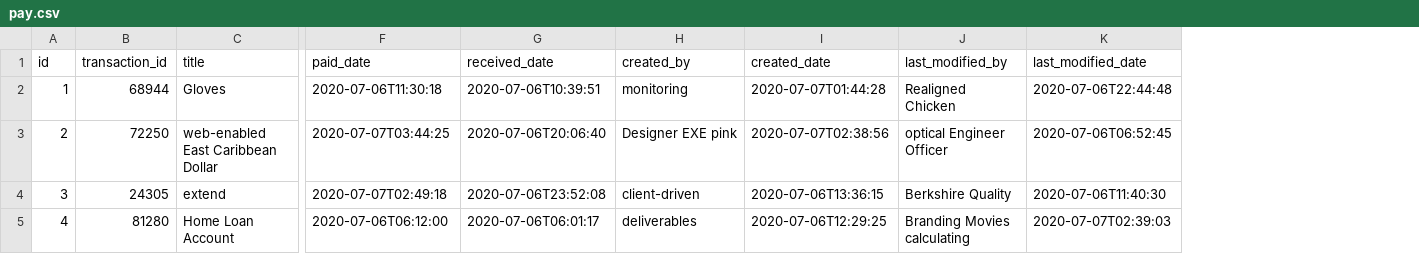
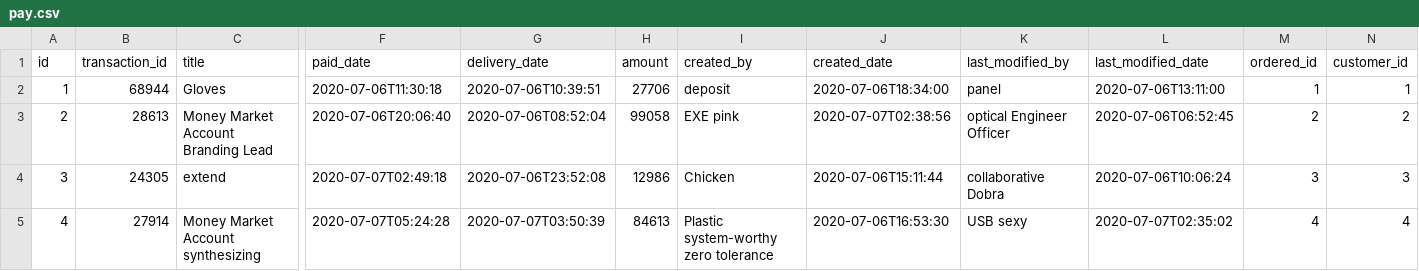
Before and after one commit to EHirajiri/LineTakeoutClient, a CSV file: src/main/resources/config/liquibase/fake-data/pay.csv, drawn as a sheet; only a part is shown, gaps mark what is left out; removed rows and columns are numbered as before the commit, all else as after; the diff covers the shown part only; the diff names each change by its address in the sheet, - before the commit and + after, or states it on an @@ line.

```diff
--- a/src/main/resources/config/liquibase/fake-data/pay.csv
+++ b/src/main/resources/config/liquibase/fake-data/pay.csv
-column G (received_date), rows 2-5: 2020-07-06T10:39:51 | 2020-07-06T20:06:40 | 2020-07-06T23:52:08 | 2020-07-06T06:01:17
+column G (delivery_date), rows 2-5: 2020-07-06T10:39:51 | 2020-07-06T08:52:04 | 2020-07-06T23:52:08 | 2020-07-07T03:50:39
+column H (amount), rows 2-5: 27706 | 99058 | 12986 | 84613
+column M (ordered_id), rows 2-5: 1 | 2 | 3 | 4
+column N (customer_id), rows 2-5: 1 | 2 | 3 | 4
-I2 (created_by): monitoring
+I2 (created_by): deposit
-J2 (created_date): 2020-07-07T01:44:28
+J2 (created_date): 2020-07-06T18:34:00
-K2 (last_modified_by): Realigned Chicken
+K2 (last_modified_by): panel
-L2 (last_modified_date): 2020-07-06T22:44:48
+L2 (last_modified_date): 2020-07-06T13:11:00
-B3 (transaction_id): 72250
+B3 (transaction_id): 28613
-C3 (title): web-enabled East Caribbean Dollar
+C3 (title): Money Market Account Branding Lead
-F3 (paid_date): 2020-07-07T03:44:25
+F3 (paid_date): 2020-07-06T20:06:40
-I3 (created_by): Designer EXE pink
+I3 (created_by): EXE pink
-I4 (created_by): client-driven
+I4 (created_by): Chicken
-J4 (created_date): 2020-07-06T13:36:15
+J4 (created_date): 2020-07-06T15:11:44
-K4 (last_modified_by): Berkshire Quality
+K4 (last_modified_by): collaborative Dobra
-L4 (last_modified_date): 2020-07-06T11:40:30
+L4 (last_modified_date): 2020-07-06T10:06:24
-B5 (transaction_id): 81280
+B5 (transaction_id): 27914
-C5 (title): Home Loan Account
+C5 (title): Money Market Account synthesizing
-F5 (paid_date): 2020-07-06T06:12:00
+F5 (paid_date): 2020-07-07T05:24:28
-I5 (created_by): deliverables
+I5 (created_by): Plastic system-worthy zero tolerance
-J5 (created_date): 2020-07-06T12:29:25
+J5 (created_date): 2020-07-06T16:53:30
-K5 (last_modified_by): Branding Movies calculating
+K5 (last_modified_by): USB sexy
-L5 (last_modified_date): 2020-07-07T02:39:03
+L5 (last_modified_date): 2020-07-07T02:35:02
```
Also changed, not shown: 54 edited cells elsewhere in this file, 18 other files.
